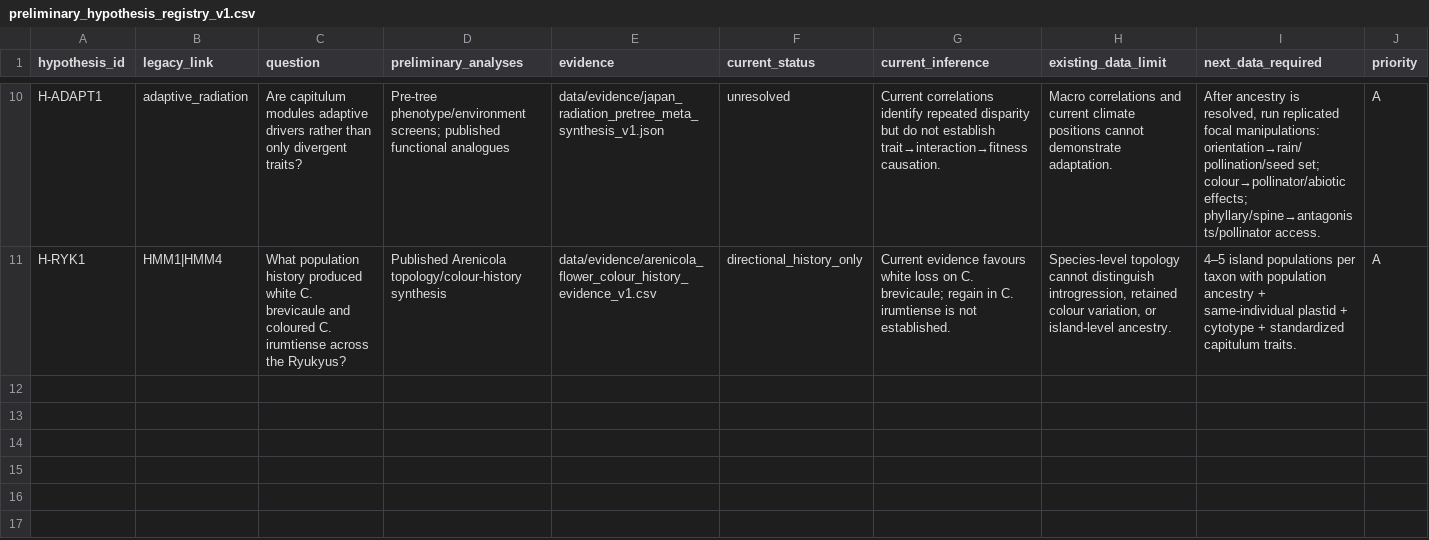
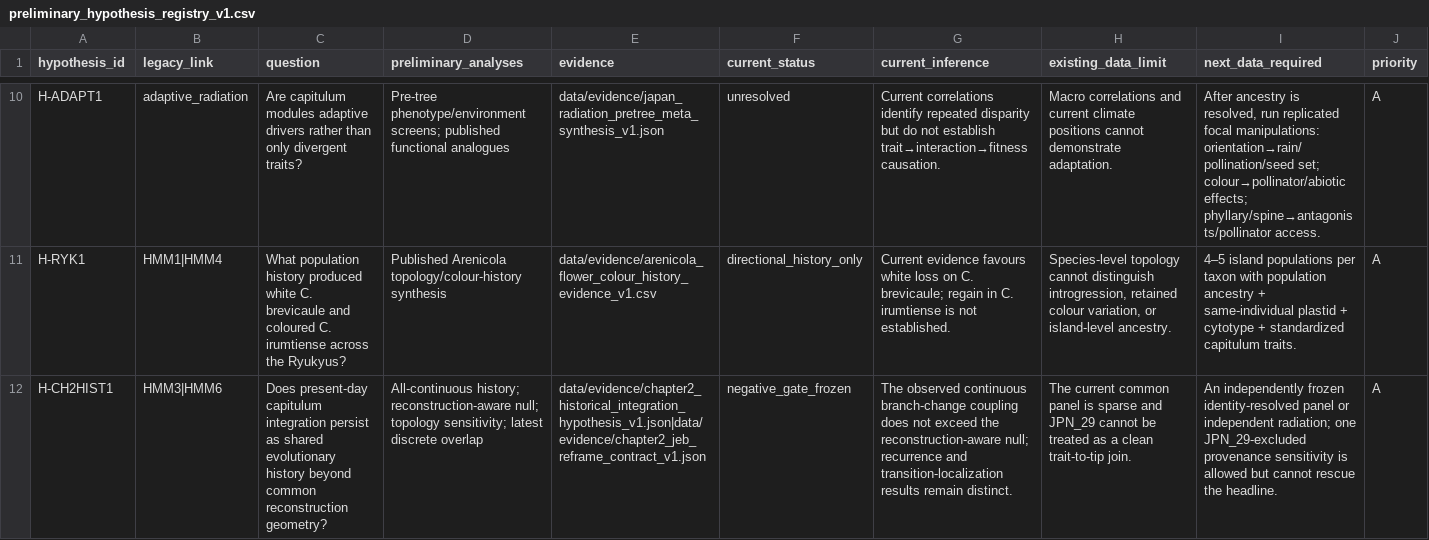
Before and after one commit to zuizui0223/EAzami, a CSV file: data/evidence/preliminary_hypothesis_registry_v1.csv, drawn as a sheet; only a part is shown, gaps mark what is left out; rows hold the shown columns only; the diff names each change by its address in the sheet, - before the commit and + after, or states it on an @@ line.

Commit message:
Freeze Chapter 2 JEB reframe after null failure

```diff
--- a/data/evidence/preliminary_hypothesis_registry_v1.csv
+++ b/data/evidence/preliminary_hypothesis_registry_v1.csv
+row 12: H-CH2HIST1 | HMM3|HMM6 | Does present-day capitulum integration persist as shared evolutionary history beyond common reconstruction geometry? | All-continuous history; reconstruction-aware null; topology sensitivity; latest discrete overlap | data/evidence/chapter2_historical_integration_hypothesis_v1.json|data/evidence/chapter2_jeb_reframe_contract_v1.json | negative_gate_frozen | The observed continuous branch-change coupling does not exceed the reconstruction-aware null; recurrence and transition-localization results remain distinct. | The current common panel is sparse and JPN_29 cannot be treated as a clean trait-to-tip join. | An independently frozen identity-resolved panel or independent radiation; one JPN_29-excluded provenance sensitivity is allowed but cannot rescue the headline. | A
```
Also changed, not shown: 12 other files.
